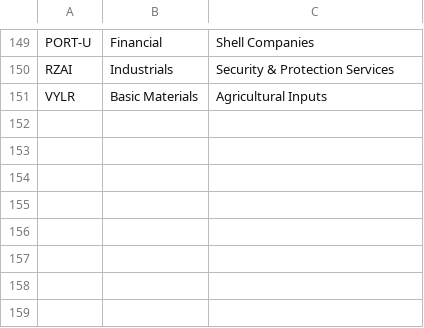
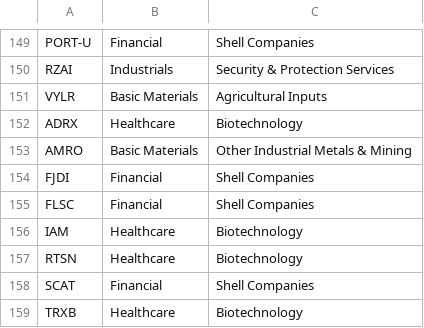
Before and after one commit to jay81k/market-dashboard, a CSV file: scripts/supplemental.csv, drawn as a sheet; only a part is shown, gaps mark what is left out.

Commit message:
Update supplemental.csv

```diff
--- a/scripts/supplemental.csv
+++ b/scripts/supplemental.csv
@@ -151 +151,9 @@ RZAI,Industrials,Security & Protection Services
 VYLR,Basic Materials,Agricultural Inputs
+ADRX,Healthcare,Biotechnology
+AMRO,Basic Materials,Other Industrial Metals & Mining
+FJDI,Financial,Shell Companies
+FLSC,Financial,Shell Companies
+IAM,Healthcare,Biotechnology
+RTSN,Healthcare,Biotechnology
+SCAT,Financial,Shell Companies
+TRXB,Healthcare,Biotechnology
```
